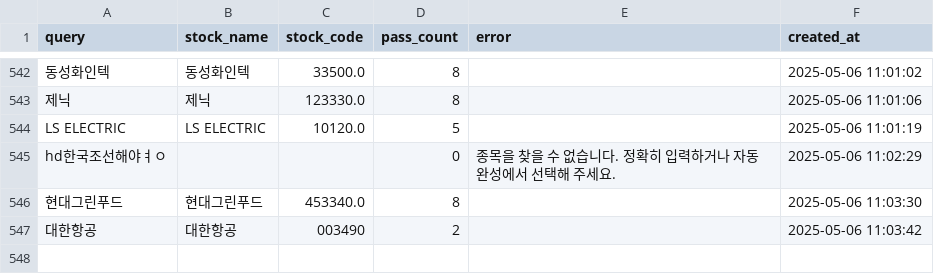
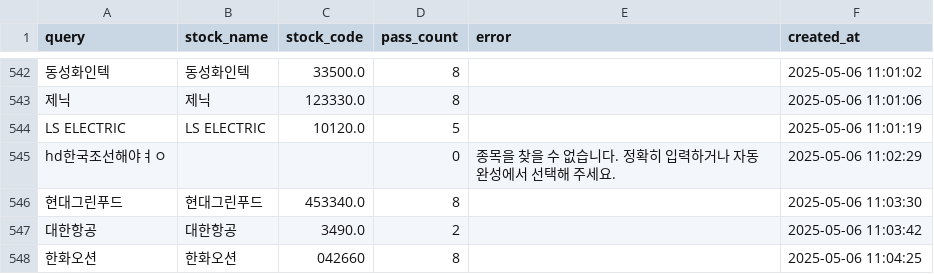
Before and after one commit to MinHoBinE/minhobin, a CSV file: data/analysis_history.csv, drawn as a sheet; only a part is shown, gaps mark what is left out.

Commit message:
Add analysis history: 한화오션

```diff
--- a/data/analysis_history.csv
+++ b/data/analysis_history.csv
@@ -546,2 +546,3 @@ hd한국조선해야ㅕㅇ,,,0,종목을 찾을 수 없습니다. 정확히 입
 현대그린푸드,현대그린푸드,453340.0,8,,2025-05-06 11:03:30
-대한항공,대한항공,003490,2,,2025-05-06 11:03:42
+대한항공,대한항공,3490.0,2,,2025-05-06 11:03:42
+한화오션,한화오션,042660,8,,2025-05-06 11:04:25
```
